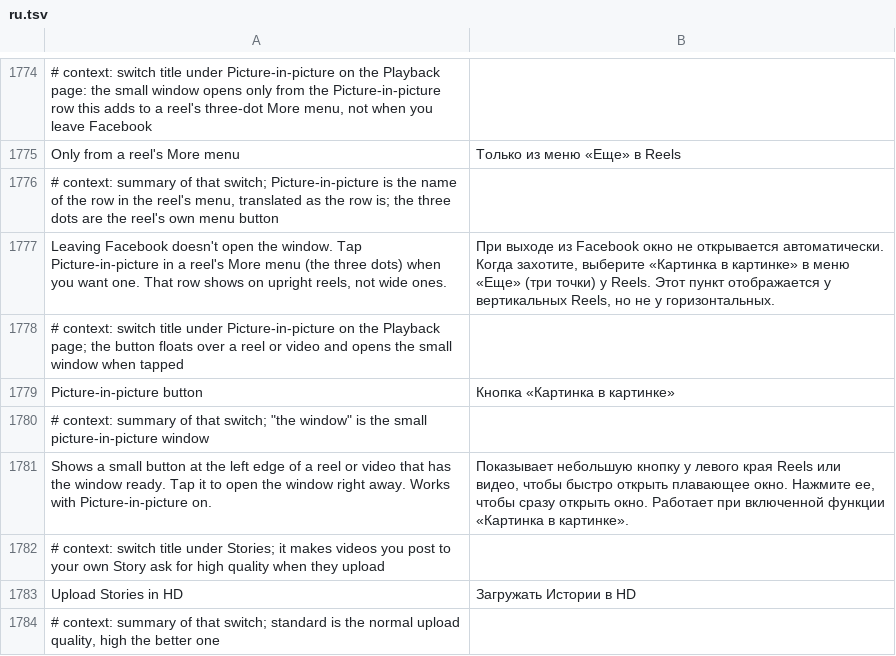
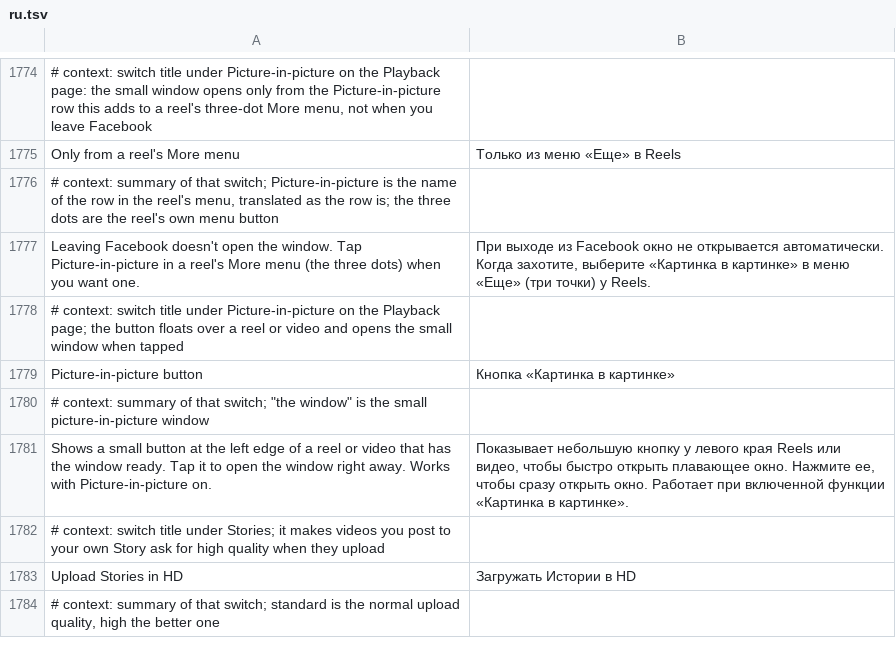
Before and after one commit to SysAdminDoc/HushFacebook, a TSV file: extensions/shared/library/src/main/l10n/ru.tsv, drawn as a sheet; only a part is shown, gaps mark what is left out.

Commit message:
feat(pip): open landscape reels in a wide window
Facebook's ReelsPipUtil shape check takes a reel's aspect in
thousandths and only says yes from 0.41841 up to square, so a reel
wider than it is tall never armed picture-in-picture and leaving
Facebook opened no window. With Picture-in-picture on, the check now
asks the extension first, which takes anything wider than square up
to 2.39 to 1, the widest window Android allows. The rearm path's
shape follows the same bounds, so a wide reel scrolled to next arms
again, and the More menu row now shows on wide reels too.

The check is found as ReelsPipUtil's only static (int) -> boolean
method dividing by a thousand, and the arming step must call it, so a
build that moves it skips this part with a warning and keeps the rest.

Refs #418

```diff
--- a/extensions/shared/library/src/main/l10n/ru.tsv
+++ b/extensions/shared/library/src/main/l10n/ru.tsv
@@ -1776,3 +1776,3 @@ Only from a reel's More menu	Только из меню «Еще» в Reels
 # context: summary of that switch; Picture-in-picture is the name of the row in the reel's menu, translated as the row is; the three dots are the reel's own menu button
-Leaving Facebook doesn't open the window. Tap Picture-in-picture in a reel's More menu (the three dots) when you want one. That row shows on upright reels, not wide ones.	При выходе из Facebook окно не открывается автоматически. Когда захотите, выберите «Картинка в картинке» в меню «Еще» (три точки) у Reels. Этот пункт отображается у вертикальных Reels, но не у горизонтальных.
+Leaving Facebook doesn't open the window. Tap Picture-in-picture in a reel's More menu (the three dots) when you want one.	При выходе из Facebook окно не открывается автоматически. Когда захотите, выберите «Картинка в картинке» в меню «Еще» (три точки) у Reels.
 # context: switch title under Picture-in-picture on the Playback page; the button floats over a reel or video and opens the small window when tapped
```
Also changed, not shown: extensions/shared/library/src/main/l10n/de.tsv, extensions/shared/library/src/main/l10n/es.tsv, 21 other files.
